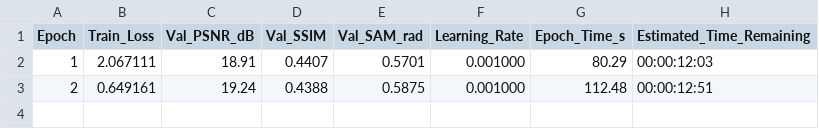
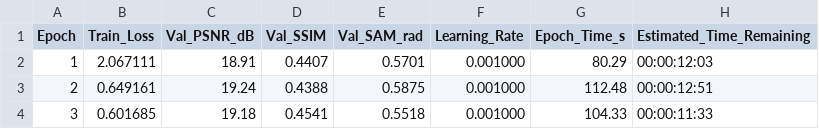
Before and after one commit to GustavoVera17/Recreating-Dual-camera-snapshot-hyperspectral-imaging-system, a CSV file: results/training_log_10_epochs.csv, drawn as a sheet; the diff names each change by its address in the sheet, - before the commit and + after, or states it on an @@ line.

Commit message:
Auto-sync: Training metrics at epoch 3

```diff
--- a/results/training_log_10_epochs.csv
+++ b/results/training_log_10_epochs.csv
+row 4: 3 | 0.601685 | 19.18 | 0.4541 | 0.5518 | 0.001000 | 104.33 | 00:00:11:33
```
